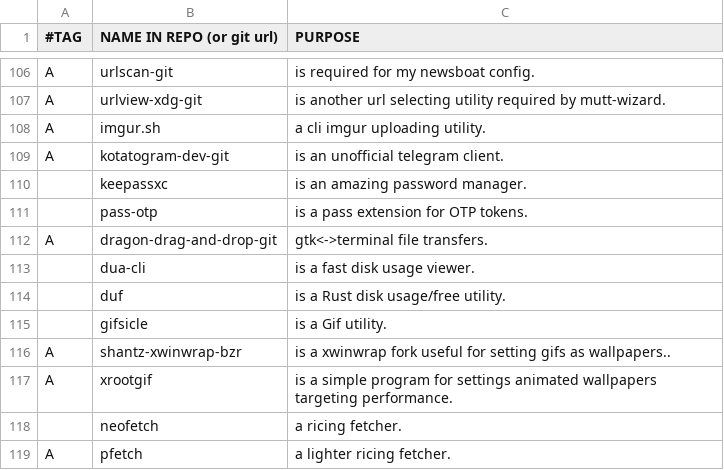
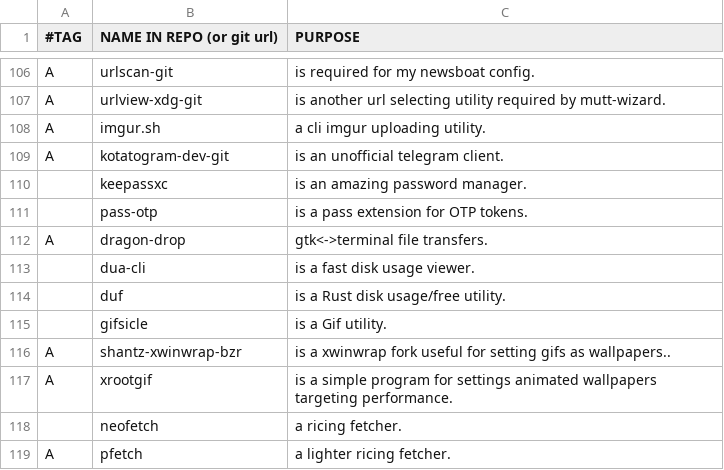
Before and after one commit to BachoSeven/AARGH, a CSV file: progs.csv, drawn as a sheet; only a part is shown, gaps mark what is left out.

Commit message:
Update dragon-drop package name

```diff
--- a/progs.csv
+++ b/progs.csv
@@ -111,3 +111,3 @@ A,kotatogram-dev-git,"is an unofficial telegram client."
 ,pass-otp,"is a pass extension for OTP tokens."
-A,dragon-drag-and-drop-git,"gtk<->terminal file transfers."
+A,dragon-drop,"gtk<->terminal file transfers."
 ,dua-cli,"is a fast disk usage viewer."
```
Also changed, not shown: 1 other file.
